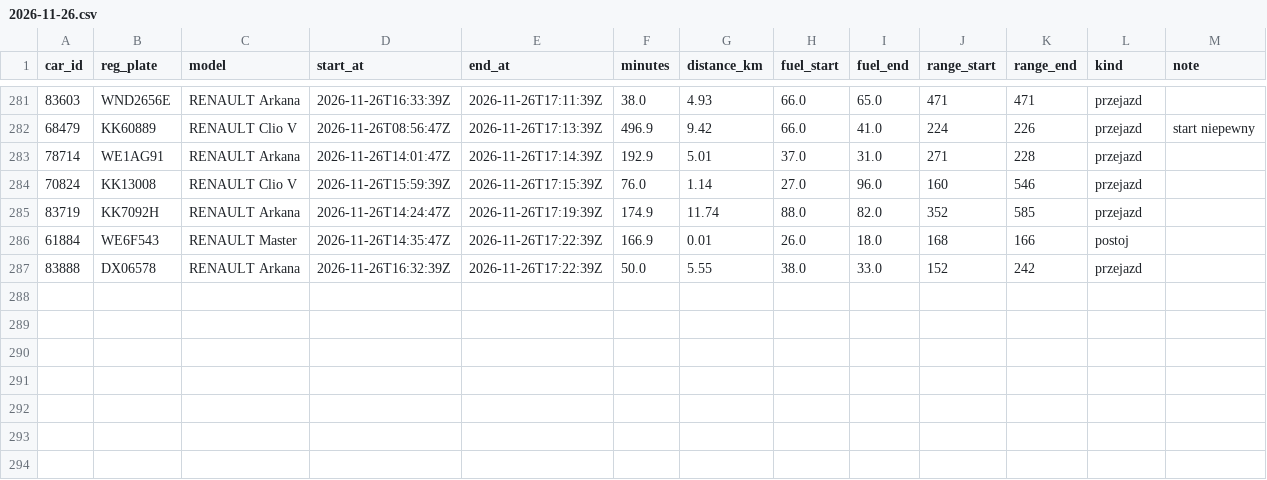
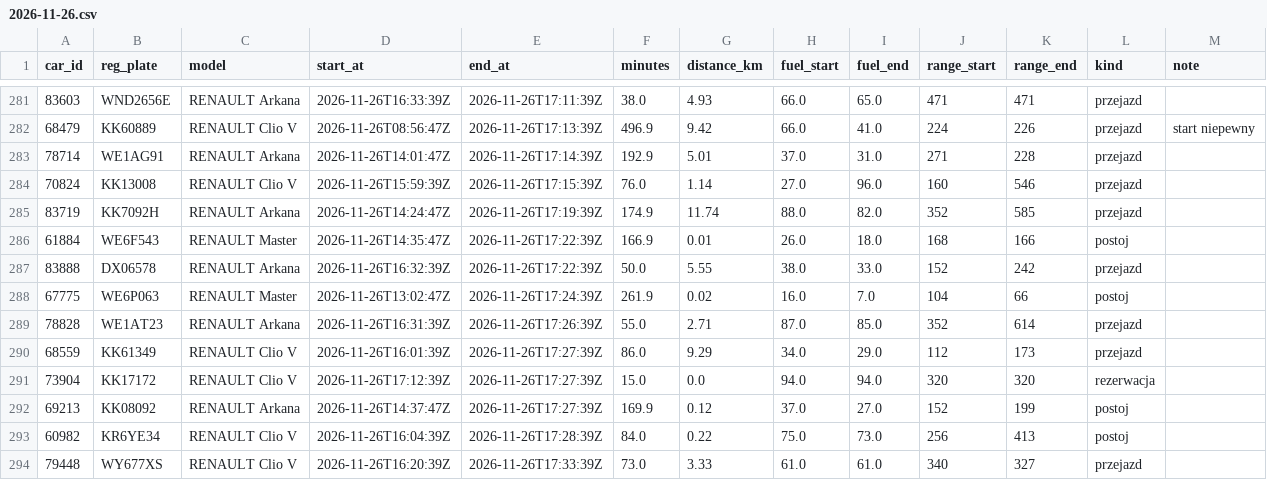
Before and after one commit to szymonslazak-rgb/traficar-warszawa, a CSV file: data/trips/2026-11-26.csv, drawn as a sheet; only a part is shown, gaps mark what is left out.

```diff
--- a/data/trips/2026-11-26.csv
+++ b/data/trips/2026-11-26.csv
@@ -287 +287,8 @@ car_id,reg_plate,model,start_at,end_at,minutes,distance_km,fuel_start,fuel_end,r
 83888,DX06578,RENAULT Arkana,2026-11-26T16:32:39Z,2026-11-26T17:22:39Z,50.0,5.55,38.0,33.0,152,242,przejazd,
+67775,WE6P063,RENAULT Master,2026-11-26T13:02:47Z,2026-11-26T17:24:39Z,261.9,0.02,16.0,7.0,104,66,postoj,
+78828,WE1AT23,RENAULT Arkana,2026-11-26T16:31:39Z,2026-11-26T17:26:39Z,55.0,2.71,87.0,85.0,352,614,przejazd,
+68559,KK61349,RENAULT Clio V,2026-11-26T16:01:39Z,2026-11-26T17:27:39Z,86.0,9.29,34.0,29.0,112,173,przejazd,
+73904,KK17172,RENAULT Clio V,2026-11-26T17:12:39Z,2026-11-26T17:27:39Z,15.0,0.0,94.0,94.0,320,320,rezerwacja,
+69213,KK08092,RENAULT Arkana,2026-11-26T14:37:47Z,2026-11-26T17:27:39Z,169.9,0.12,37.0,27.0,152,199,postoj,
+60982,KR6YE34,RENAULT Clio V,2026-11-26T16:04:39Z,2026-11-26T17:28:39Z,84.0,0.22,75.0,73.0,256,413,postoj,
+79448,WY677XS,RENAULT Clio V,2026-11-26T16:20:39Z,2026-11-26T17:33:39Z,73.0,3.33,61.0,61.0,340,327,przejazd,
```
Also changed, not shown: data/reads/2026-11-26.csv, data/trips/2026-11-25.csv, 4 other files.
